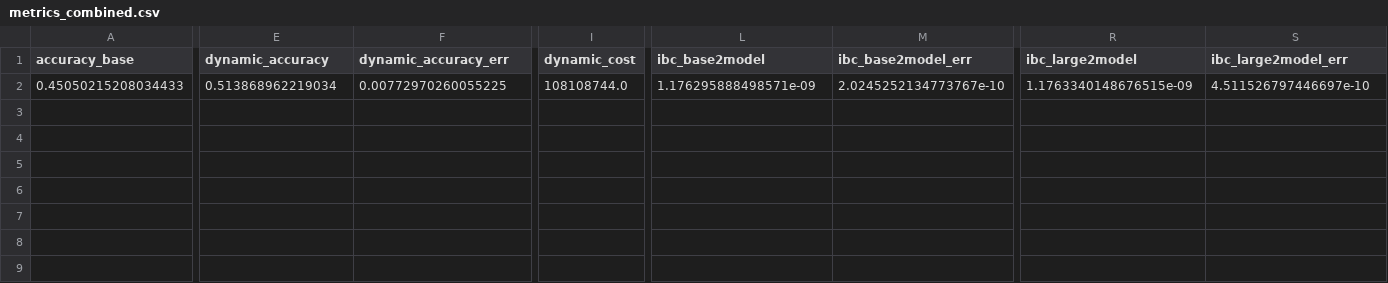
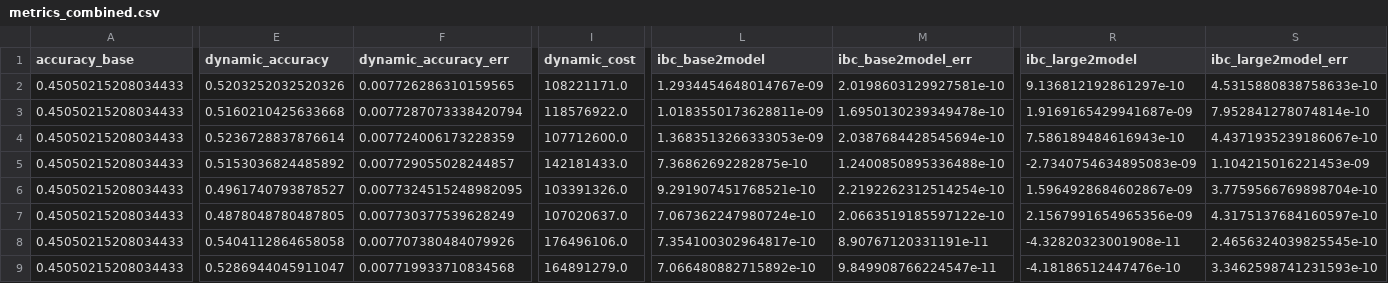
Before and after one commit to fanconic/cascaded-llms, a CSV file: precomputed_responses/qwen_3_7/uncalibrated/medmcqa/metrics_combined.csv, drawn as a sheet; only a part is shown, gaps mark what is left out; rows hold the shown columns only; the diff covers the shown part only; the diff names each change by its address in the sheet, - before the commit and + after, or states it on an @@ line.

```diff
--- a/precomputed_responses/qwen_3_7/uncalibrated/medmcqa/metrics_combined.csv
+++ b/precomputed_responses/qwen_3_7/uncalibrated/medmcqa/metrics_combined.csv
-E2 (dynamic_accuracy): 0.513868962219034
+E2 (dynamic_accuracy): 0.5203252032520326
-F2 (dynamic_accuracy_err): 0.00772970260055225
+F2 (dynamic_accuracy_err): 0.007726286310159565
-I2 (dynamic_cost): 108108744.0
+I2 (dynamic_cost): 108221171.0
-L2 (ibc_base2model): 1.176295888498571e-09
+L2 (ibc_base2model): 1.2934454648014767e-09
-M2 (ibc_base2model_err): 2.0245252134773767e-10
+M2 (ibc_base2model_err): 2.0198603129927581e-10
-R2 (ibc_large2model): 1.1763340148676515e-09
+R2 (ibc_large2model): 9.136812192861297e-10
-S2 (ibc_large2model_err): 4.511526797446697e-10
+S2 (ibc_large2model_err): 4.5315880838758633e-10
+row 3: 0.45050215208034433 | 0.5160210425633668 | 0.0077287073338420794 | 118576922.0 | 1.0183550173628811e-09 | 1.6950130239349478e-10 | 1.9169165429941687e-09 | 7.952841278074814e-10
+row 4: 0.45050215208034433 | 0.5236728837876614 | 0.007724006173228359 | 107712600.0 | 1.3683513266333053e-09 | 2.0387684428545694e-10 | 7.586189484616943e-10 | 4.4371935239186067e-10
+row 5: 0.45050215208034433 | 0.5153036824485892 | 0.007729055028244857 | 142181433.0 | 7.36862692282875e-10 | 1.2400850895336488e-10 | -2.7340754634895083e-09 | 1.104215016221453e-09
+row 6: 0.45050215208034433 | 0.4961740793878527 | 0.0077324515248982095 | 103391326.0 | 9.291907451768521e-10 | 2.2192262312514254e-10 | 1.5964928684602867e-09 | 3.7759566769898704e-10
+row 7: 0.45050215208034433 | 0.4878048780487805 | 0.007730377539628249 | 107020637.0 | 7.067362247980724e-10 | 2.0663519185597122e-10 | 2.1567991654965356e-09 | 4.3175137684160597e-10
+row 8: 0.45050215208034433 | 0.5404112864658058 | 0.007707380484079926 | 176496106.0 | 7.354100302964817e-10 | 8.90767120331191e-11 | -4.32820323001908e-11 | 2.4656324039825545e-10
+row 9: 0.45050215208034433 | 0.5286944045911047 | 0.007719933710834568 | 164891279.0 | 7.066480882715892e-10 | 9.849908766224547e-11 | -4.18186512447476e-10 | 3.3462598741231593e-10
```
Also changed, not shown: 6 edited cells elsewhere in this file, precomputed_responses/qwen_3_7/uncalibrated/arc_challenge/metrics_combined.csv, precomputed_responses/qwen_3_7/uncalibrated/arc_easy/metrics_combined.csv, 43 other files.
